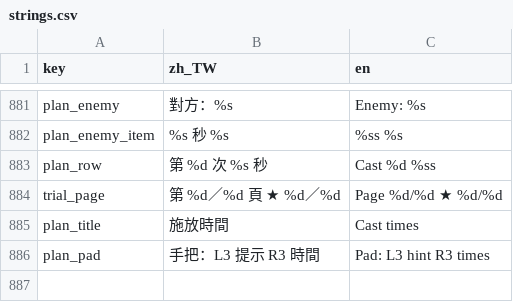
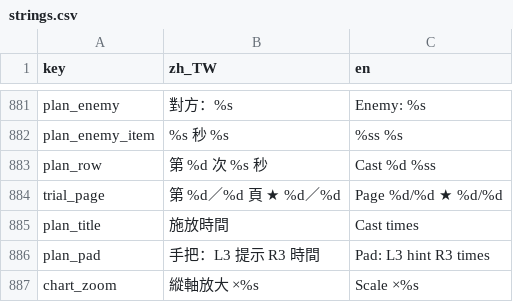
Before and after one commit to timmyweistudy-design/no-take-backs, a CSV file: game/data/strings.csv, drawn as a sheet; only a part is shown, gaps mark what is left out.

```diff
--- a/game/data/strings.csv
+++ b/game/data/strings.csv
@@ -889 +889,2 @@ plan_title,施放時間,Cast times
 plan_pad,手把：L3 提示　R3 時間,Pad: L3 hint  R3 times
+chart_zoom,縱軸放大 ×%s,Scale ×%s
```
Also changed, not shown: 53 other files.
